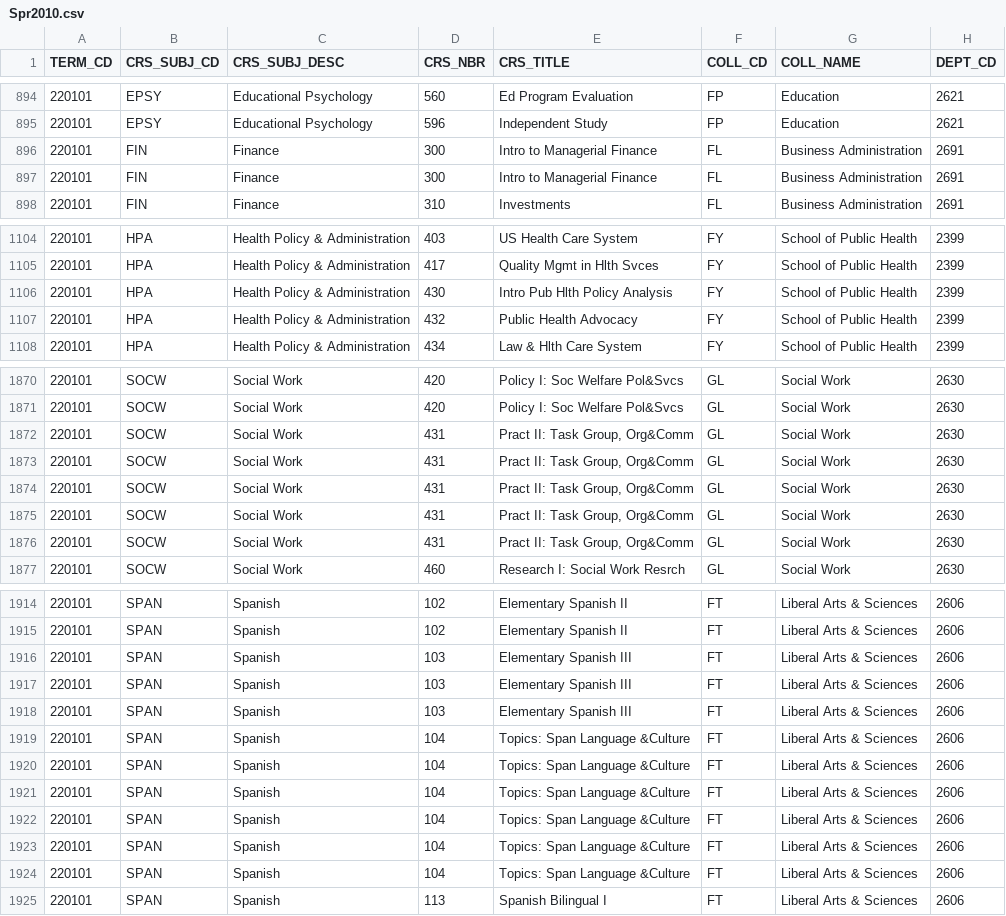
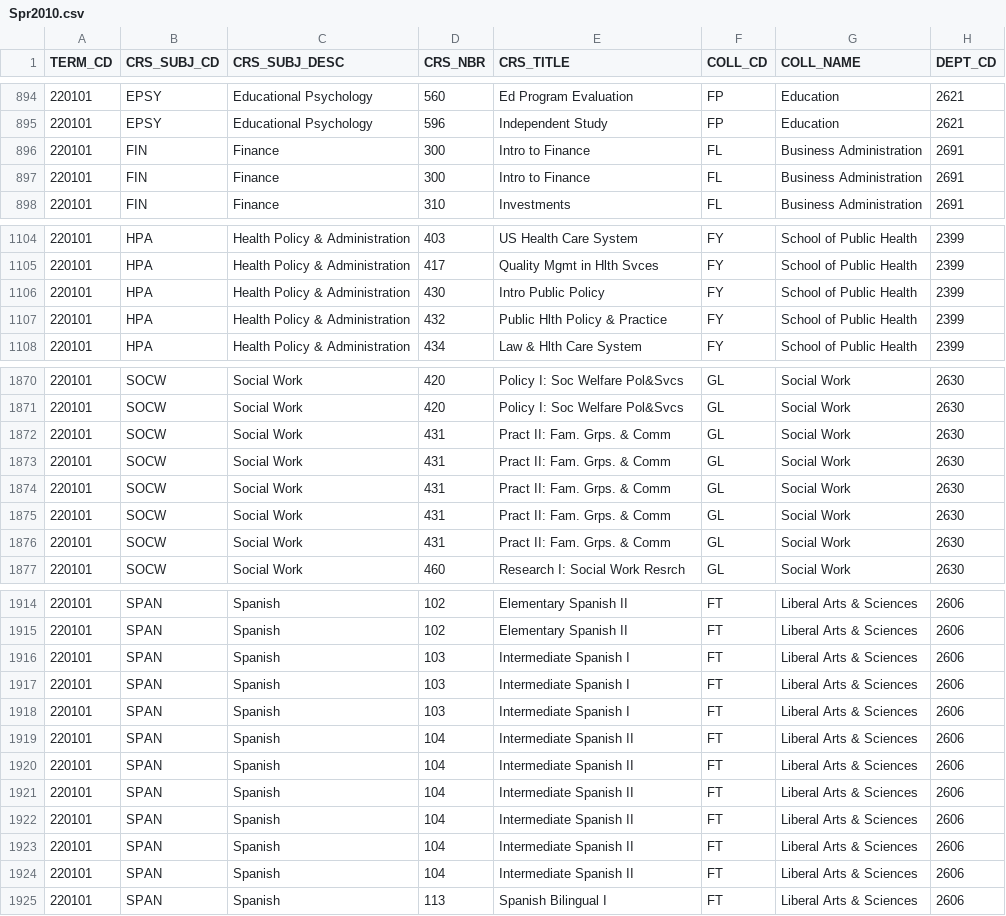
Before and after one commit to shalin2000/UGPWebApp, a CSV file: UGPWebApp/src/main/client/src/CSVData/Spr2010.csv, drawn as a sheet; only a part is shown, gaps mark what is left out; the diff covers the shown part only; the diff names each change by its address in the sheet, - before the commit and + after, or states it on an @@ line.

```diff
--- a/UGPWebApp/src/main/client/src/CSVData/Spr2010.csv
+++ b/UGPWebApp/src/main/client/src/CSVData/Spr2010.csv
-E896:E897 (CRS_TITLE): Intro to Managerial Finance
+E896:E897 (CRS_TITLE): Intro to Finance
-E1106 (CRS_TITLE): Intro Pub Hlth Policy Analysis
+E1106 (CRS_TITLE): Intro Public Policy
-E1107 (CRS_TITLE): Public Health Advocacy
+E1107 (CRS_TITLE): Public Hlth Policy & Practice
-E1872:E1876 (CRS_TITLE): Pract II: Task Group, Org&Comm
+E1872:E1876 (CRS_TITLE): Pract II: Fam. Grps. & Comm
-E1916:E1918 (CRS_TITLE): Elementary Spanish III
+E1916:E1918 (CRS_TITLE): Intermediate Spanish I
-E1919:E1924 (CRS_TITLE): Topics: Span Language &Culture
+E1919:E1924 (CRS_TITLE): Intermediate Spanish II
```
Also changed, not shown: 8 edited cells elsewhere in this file, UGPWebApp/src/main/client/src/CSVData/Spr2014.csv, UGPWebApp/src/main/client/src/CSVData/Spr2017.csv, 8 other files.
